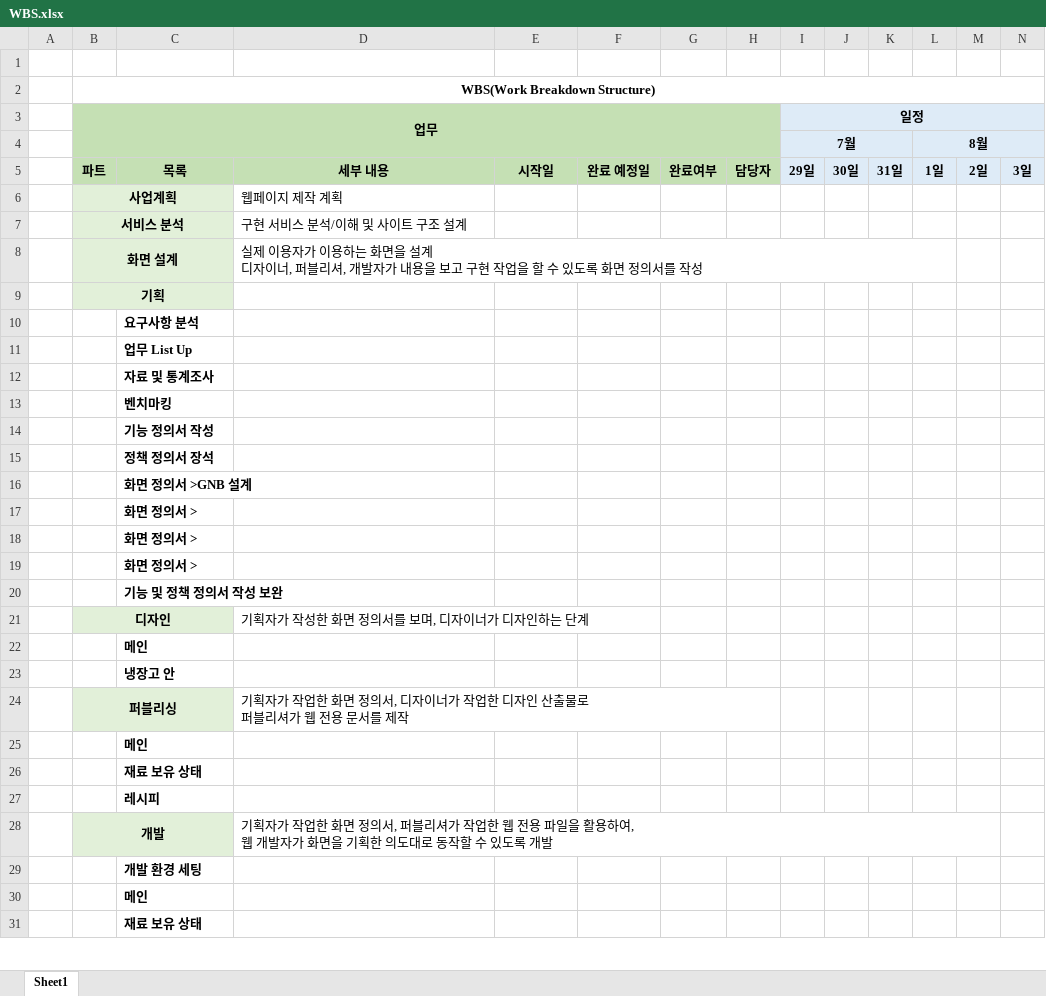
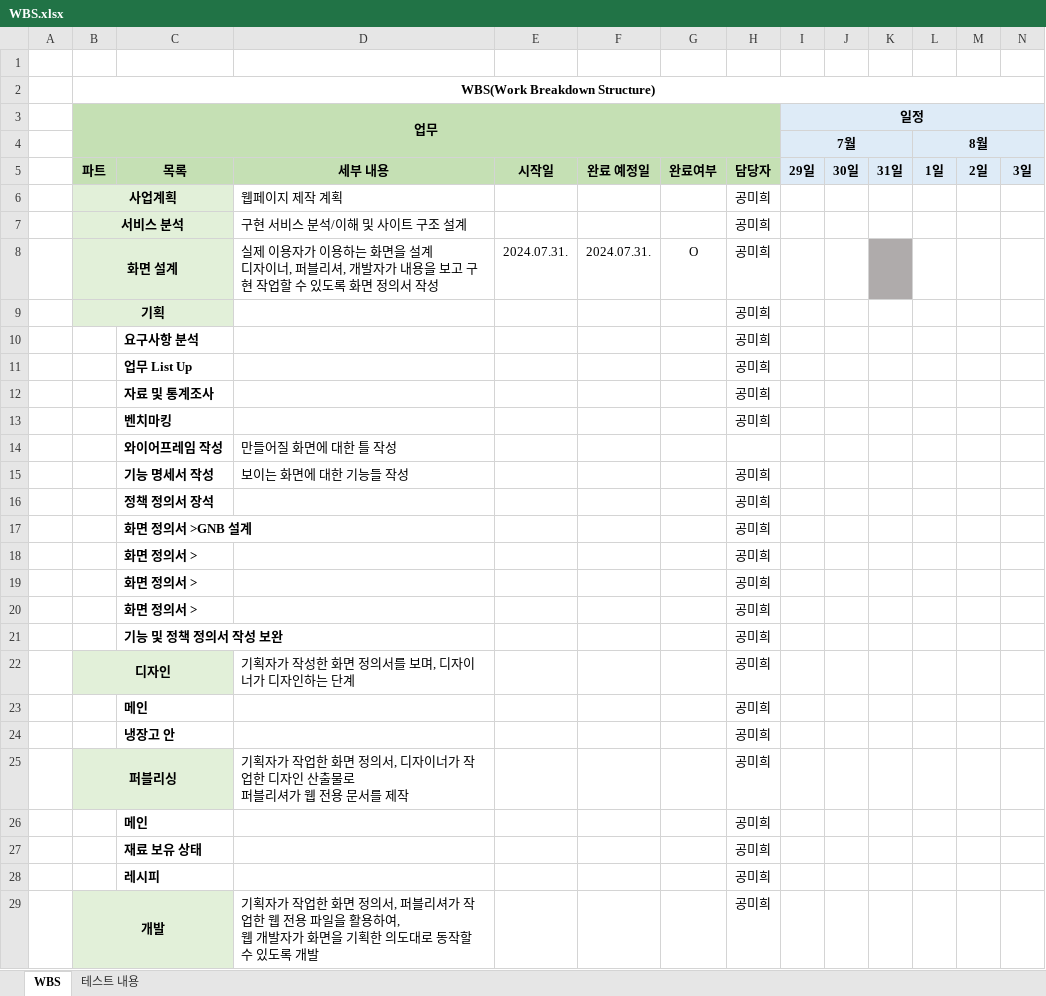
Before and after one commit to heeeee-github/06_Plz_Take_care_of_My_Refrigerator, an Excel workbook: WBS.xlsx, sheet WBS, drawn as a sheet; only a part is shown; values as stored, in another font and other column widths than the file's, no borders; removed rows and columns are numbered as before the commit, all else as after; rows hold the shown columns only; ↵ is a line break in a cell; the diff covers the shown part only; the diff names each change by its address in the sheet, - before the commit and + after, or states it on an @@ line.

```diff
--- a/WBS.xlsx (sheet WBS)
+++ b/WBS.xlsx (sheet WBS)
-sheet tab: Sheet1
+sheet tab: WBS
+sheet tab: 테스트 내용
-H6:H7 (담당자): (empty)
+H6:H7 (담당자): 공미희
-row 8:  | 화면 설계 |  | 실제 이용자가 이용하는 화면을 설계 ↵ 디자이너, 퍼블리셔, 개발자가 내용을 보고 구현 작업을 할 수 있도록 화면 정의서를 작성
-row 9:  | 기획
-row 10:  |  | 요구사항 분석
-row 11:  |  | 업무 List Up
-row 12:  |  | 자료 및 통계조사
-row 13:  |  | 벤치마킹
-row 14:  |  | 기능 정의서 작성
-row 15:  |  | 정책 정의서 장석
-row 16:  |  | 화면 정의서 >GNB 설계
-row 17:  |  | 화면 정의서 >
-row 18:  |  | 화면 정의서 >
-row 19:  |  | 화면 정의서 >
-row 20:  |  | 기능 및 정책 정의서 작성 보완
+row 8:  | 화면 설계 |  | 실제 이용자가 이용하는 화면을 설계 ↵ 디자이너, 퍼블리셔, 개발자가 내용을 보고 구현 작업할 수 있도록 화면 정의서 작성 | 2024.07.31. | 2024.07.31. | O | 공미희
+row 9:  | 기획 |  |  |  |  |  | 공미희
+row 10:  |  | 요구사항 분석 |  |  |  |  | 공미희
+row 11:  |  | 업무 List Up |  |  |  |  | 공미희
+row 12:  |  | 자료 및 통계조사 |  |  |  |  | 공미희
+row 13:  |  | 벤치마킹 |  |  |  |  | 공미희
+row 14:  |  | 와이어프레임 작성 | 만들어질 화면에 대한 틀 작성
+row 15:  |  | 기능 명세서 작성 | 보이는 화면에 대한 기능들 작성 |  |  |  | 공미희
+row 16:  |  | 정책 정의서 장석 |  |  |  |  | 공미희
+row 17:  |  | 화면 정의서 >GNB 설계 |  |  |  |  | 공미희
+row 18:  |  | 화면 정의서 > |  |  |  |  | 공미희
+row 19:  |  | 화면 정의서 > |  |  |  |  | 공미희
+row 20:  |  | 화면 정의서 > |  |  |  |  | 공미희
+row 21:  |  | 기능 및 정책 정의서 작성 보완 |  |  |  |  | 공미희
-H22:H29 (담당자): (empty)
+H22:H29 (담당자): 공미희
-row 29:  |  | 개발 환경 세팅
-row 30:  |  | 메인
-row 31:  |  | 재료 보유 상태
```
Also changed, not shown: 8 added rows, 7 removed rows, 50 edited cells, cell formats and merged cells elsewhere in this sheet, 3 other files.
